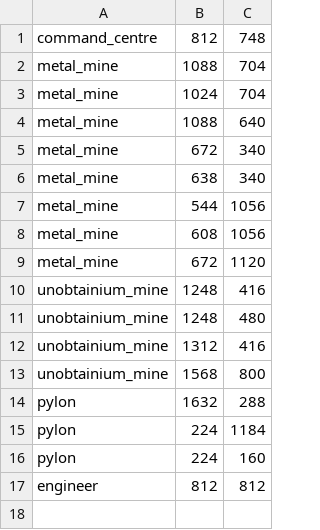
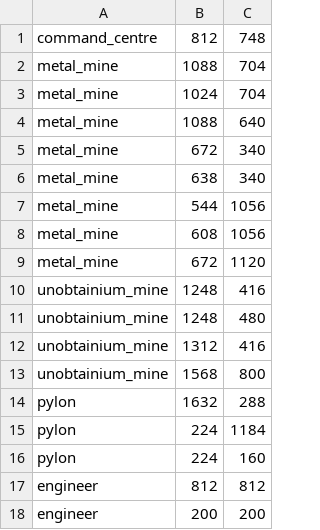
Before and after one commit to CokerCoder/shadow-build, a CSV file: assets/objects.csv, drawn as a sheet.

```diff
--- a/assets/objects.csv
+++ b/assets/objects.csv
@@ -17 +17,2 @@ pylon,224,160
 engineer,812,812
+engineer,200,200
```
Also changed, not shown: 15 other files.
